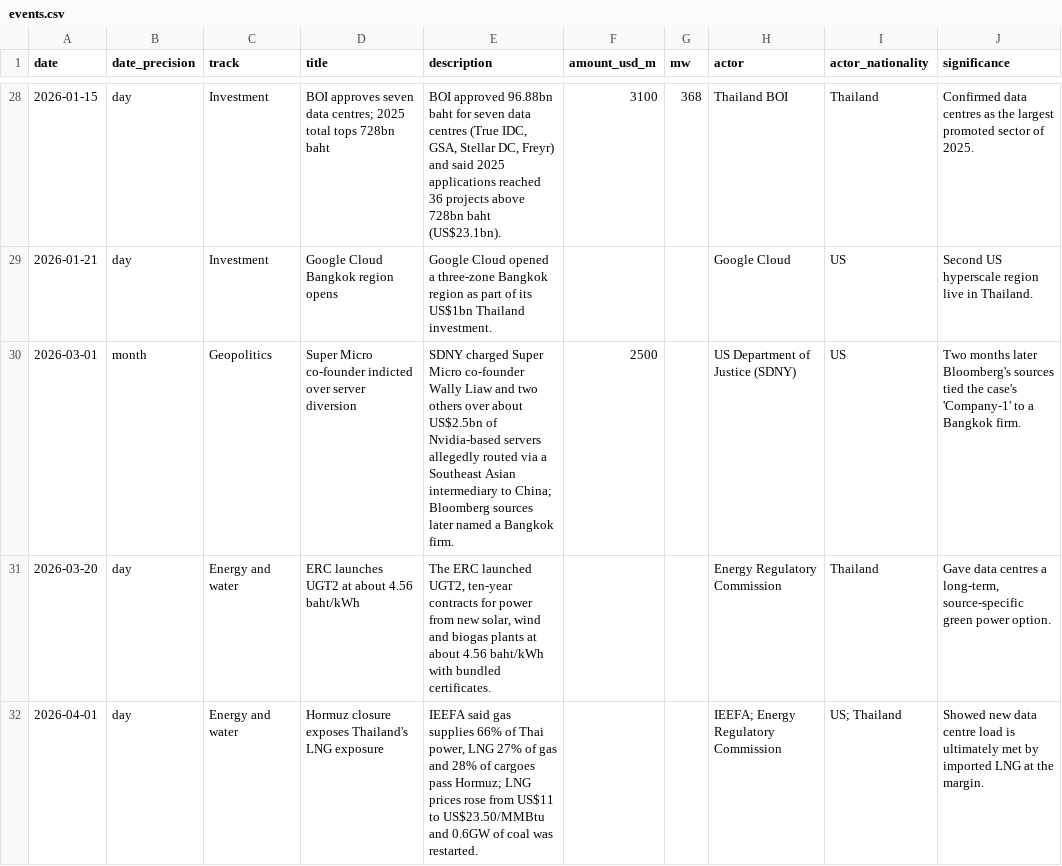
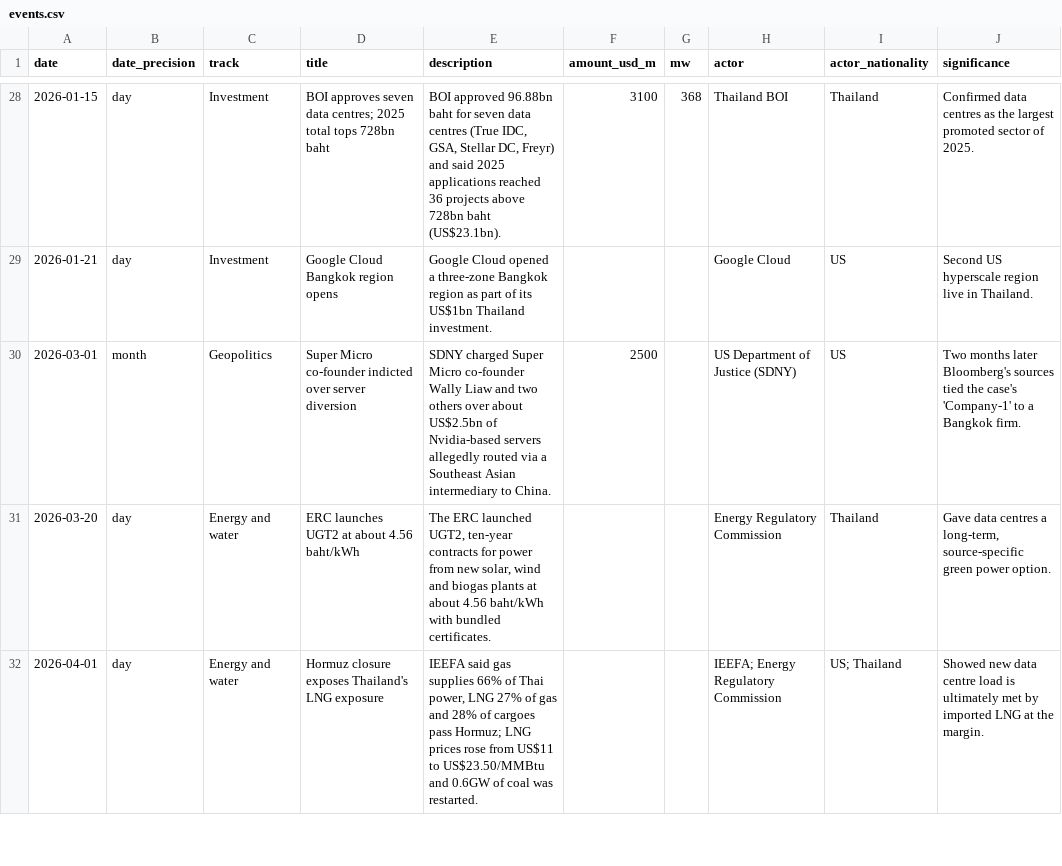
Before and after one commit to errrnie/GeoEconEnergyProject, a CSV file: data/thailand/events.csv, drawn as a sheet; only a part is shown, gaps mark what is left out; the diff names each change by its address in the sheet, - before the commit and + after, or states it on an @@ line.

```diff
--- a/data/thailand/events.csv
+++ b/data/thailand/events.csv
-E30 (description): …intermediary to China; Bloomberg sources later named a Bangkok firm.
+E30 (description): …intermediary to China.
```
Also changed, not shown: 13 other files.
